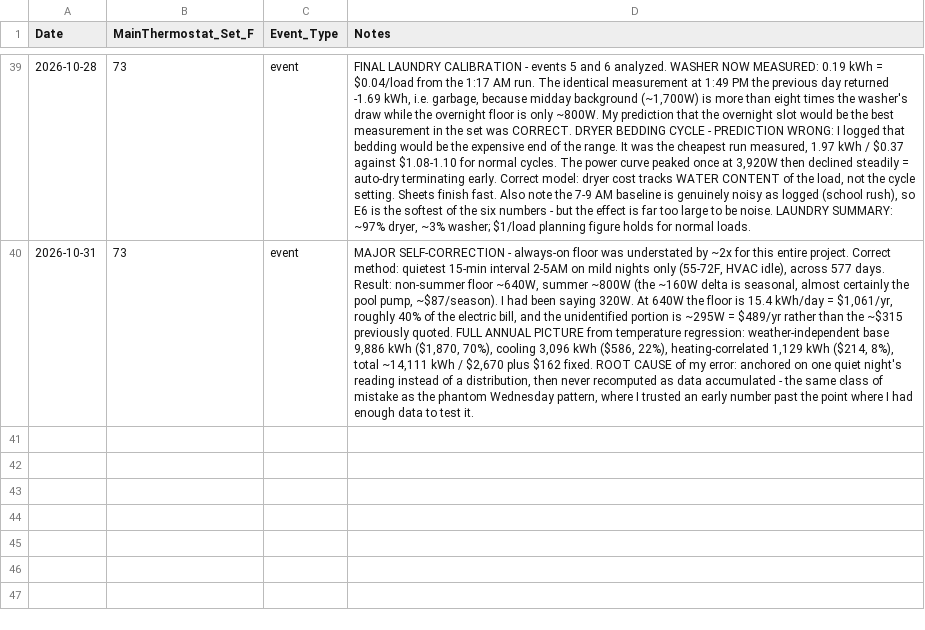
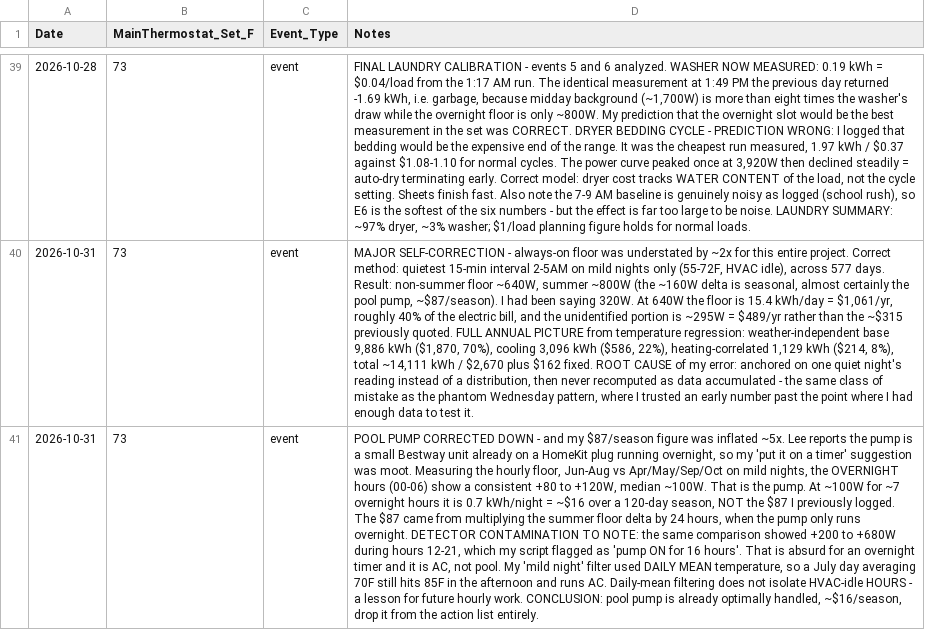
Before and after one commit to TFPleebo/Home_Report, a CSV file: data/settings_changelog.csv, drawn as a sheet; only a part is shown, gaps mark what is left out; the diff names each change by its address in the sheet, - before the commit and + after, or states it on an @@ line.

Commit message:
Correct pool pump: ~$16/season not $87; note AC contamination

```diff
--- a/data/settings_changelog.csv
+++ b/data/settings_changelog.csv
+row 41: 2026-10-31 | 73 | event | POOL PUMP CORRECTED DOWN - and my $87/season figure was inflated ~5x. Lee reports the pump is a small Bestway unit already on a HomeKit plug running overnight, so my 'put it on a timer' suggestion was moot. Measuring the hourly floor, Jun-Aug vs Apr/May/Sep/Oct on mild nights, the OVERNIGHT hours (00-06) show a consistent +80 to +120W, median ~100W. That is the pump. At ~100W for ~7 overnight hours it is 0.7 kWh/night = ~$16 over a 120-day season, NOT the $87 I previously logged. The $87 came from multiplying the summer floor delta by 24 hours, when the pump only runs overnight. DETECTOR CONTAMINATION TO NOTE: the same comparison showed +200 to +680W during hours 12-21, which my script flagged as 'pump ON for 16 hours'. That is absurd for an overnight timer and it is AC, not pool. My 'mild night' filter used DAILY MEAN temperature, so a July day averaging 70F still hits 85F in the afternoon and runs AC. Daily-mean filtering does not isolate HVAC-idle HOURS - a lesson for future hourly work. CONCLUSION: pool pump is already optimally handled, ~$16/season, drop it from the action list entirely.
```
Also changed, not shown: 2 other files.
